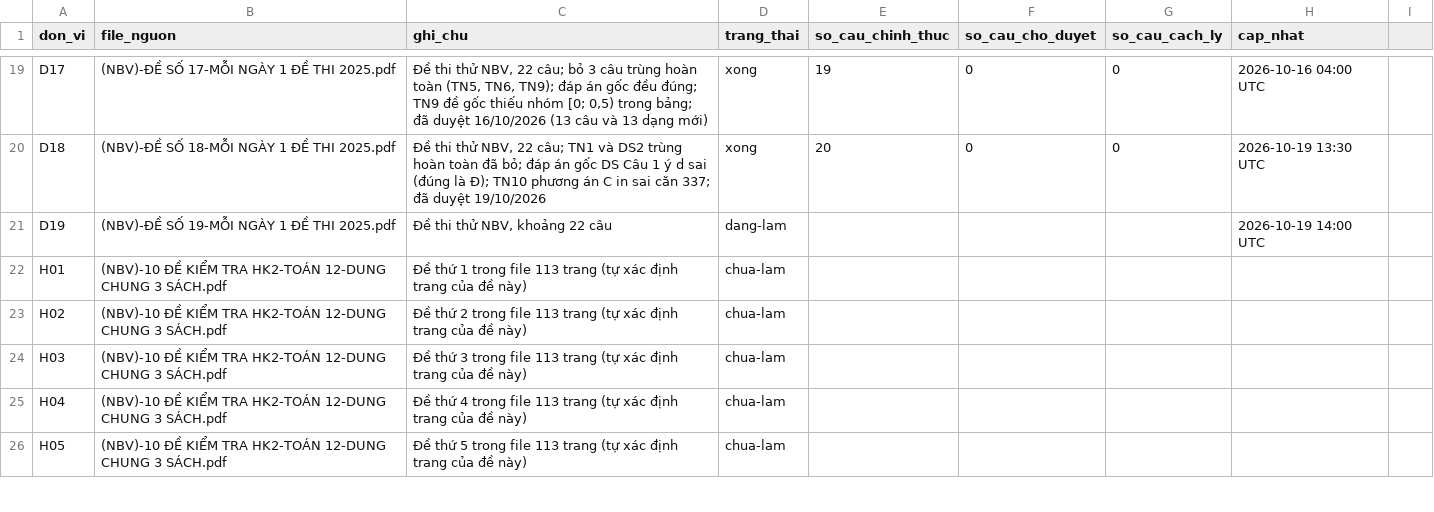
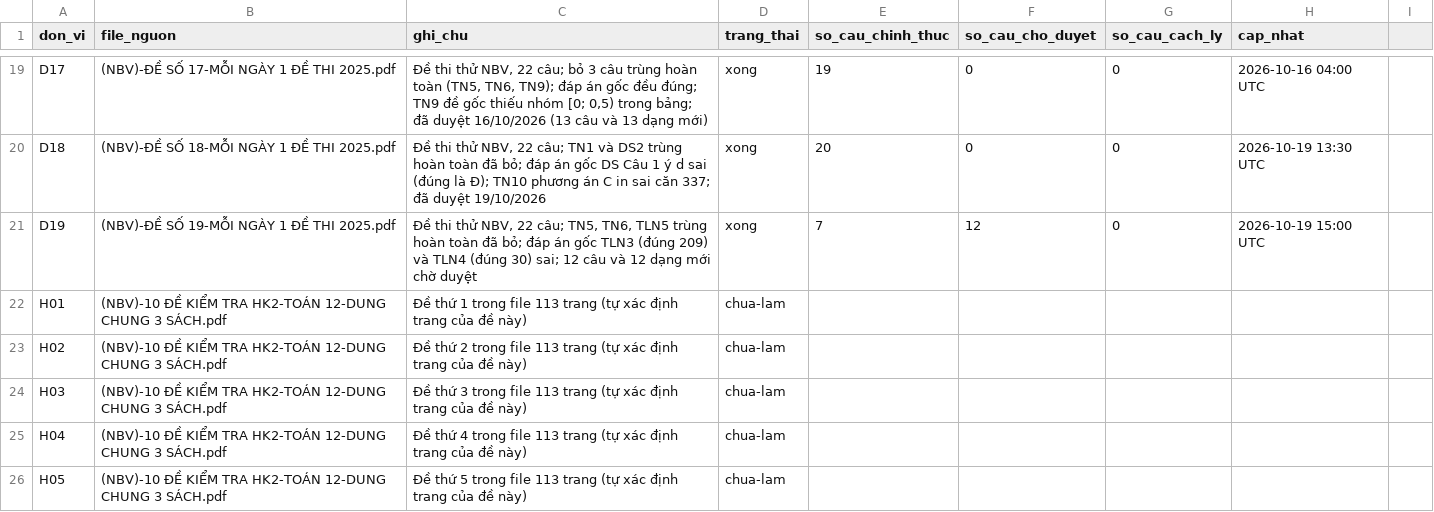
Before and after one commit to nguyenkhoi6107-ux/kho-toan-thpt, a CSV file: danh-muc/tien-do.csv, drawn as a sheet; only a part is shown, gaps mark what is left out.

```diff
--- a/danh-muc/tien-do.csv
+++ b/danh-muc/tien-do.csv
@@ -20,3 +20,3 @@ D17,(NBV)-ĐỀ SỐ 17-MỖI NGÀY 1 ĐỀ THI 2025.pdf,"Đề thi thử NBV, 2
 D18,(NBV)-ĐỀ SỐ 18-MỖI NGÀY 1 ĐỀ THI 2025.pdf,"Đề thi thử NBV, 22 câu; TN1 và DS2 trùng hoàn toàn đã bỏ; đáp án gốc DS Câu 1 ý d sai (đúng là Đ); TN10 phương án C in sai căn 337; đã duyệt 19/10/2026",xong,20,0,0,2026-10-19 13:30 UTC
-D19,(NBV)-ĐỀ SỐ 19-MỖI NGÀY 1 ĐỀ THI 2025.pdf,"Đề thi thử NBV, khoảng 22 câu",dang-lam,,,,2026-10-19 14:00 UTC
+D19,(NBV)-ĐỀ SỐ 19-MỖI NGÀY 1 ĐỀ THI 2025.pdf,"Đề thi thử NBV, 22 câu; TN5, TN6, TLN5 trùng hoàn toàn đã bỏ; đáp án gốc TLN3 (đúng 209) và TLN4 (đúng 30) sai; 12 câu và 12 dạng mới chờ duyệt",xong,7,12,0,2026-10-19 15:00 UTC
 H01,(NBV)-10 ĐỀ KIỂM TRA HK2-TOÁN 12-DUNG CHUNG 3 SÁCH.pdf,Đề thứ 1 trong file 113 trang (tự xác định trang của đề này),chua-lam,,,,
```
Also changed, not shown: danh-muc/chi-muc.csv, 21 other files.
